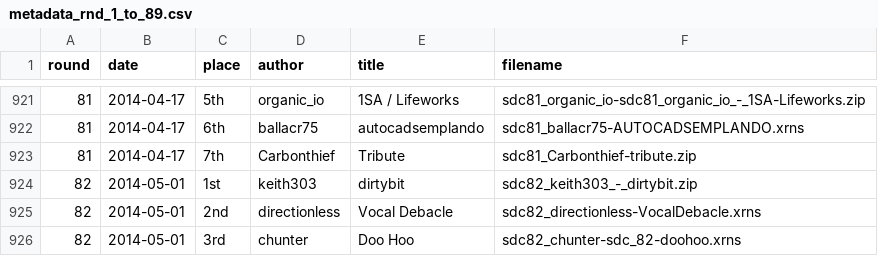
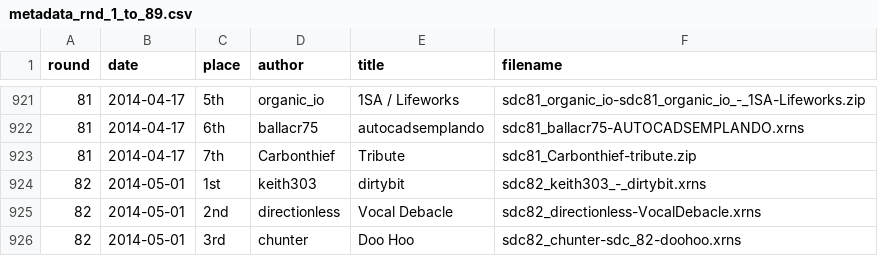
Before and after one commit to ngeiswei/sdcompo, a CSV file: metadata_rnd_1_to_89.csv, drawn as a sheet; only a part is shown, gaps mark what is left out.

Commit message:
Fix name to match what is in entries/roundxx

```diff
--- a/metadata_rnd_1_to_89.csv
+++ b/metadata_rnd_1_to_89.csv
@@ -923,3 +923,3 @@ round,date,place,author,title,filename
 81,2014-04-17,7th,Carbonthief,"Tribute","sdc81_Carbonthief-tribute.zip"
-82,2014-05-01,1st,keith303,"dirtybit","sdc82_keith303_-_dirtybit.zip"
+82,2014-05-01,1st,keith303,"dirtybit","sdc82_keith303_-_dirtybit.xrns"
 82,2014-05-01,2nd,directionless,"Vocal Debacle","sdc82_directionless-VocalDebacle.xrns"
```
